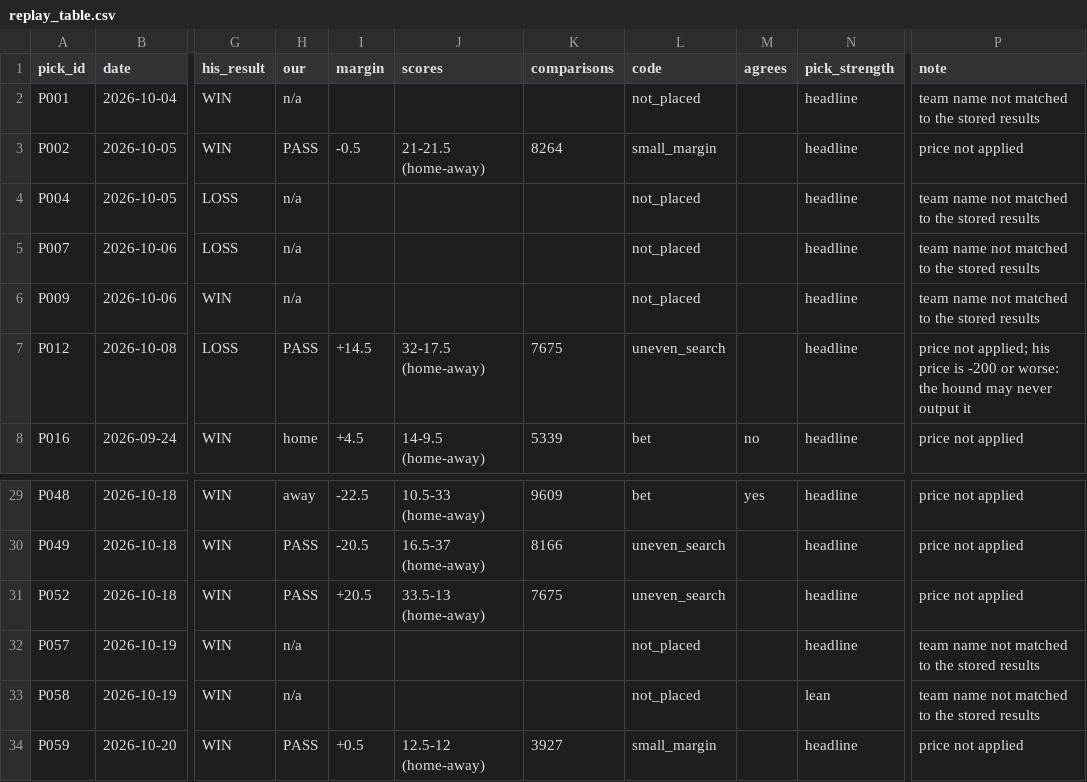
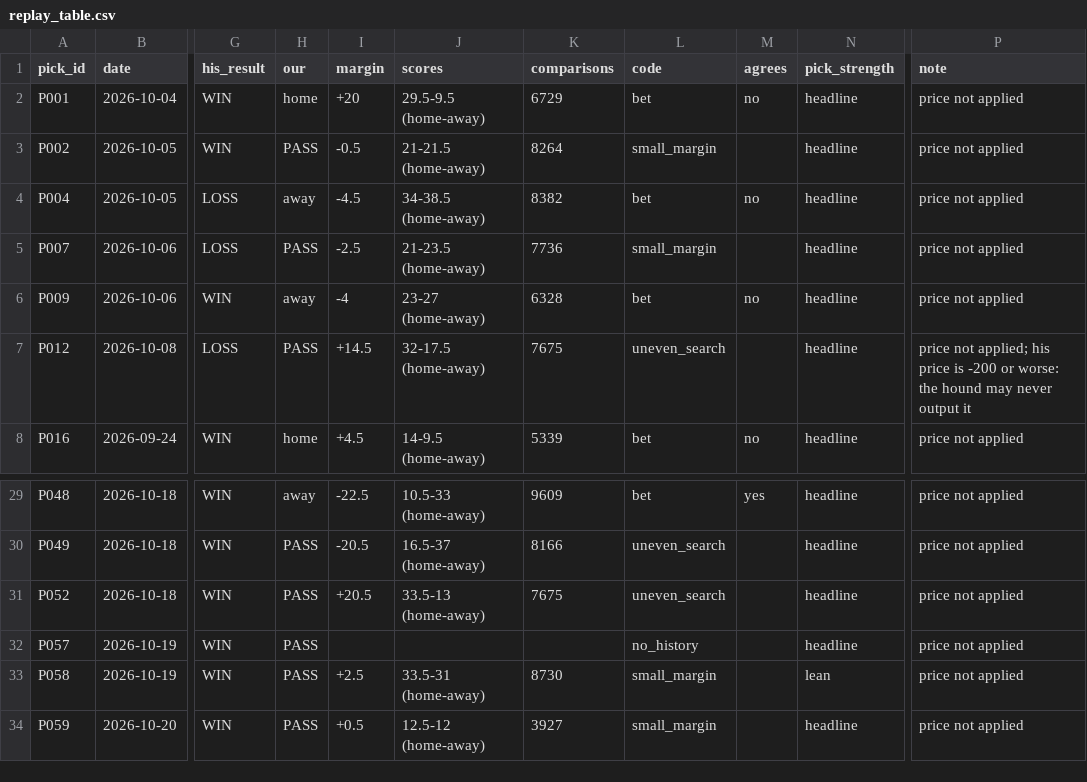
Before and after one commit to breydenerrett-cmd/aisportsanalysis, a CSV file: research/rabbitszn/replay_table.csv, drawn as a sheet; only a part is shown, gaps mark what is left out; the diff covers the shown part only; the diff names each change by its address in the sheet, - before the commit and + after, or states it on an @@ line.

```diff
--- a/research/rabbitszn/replay_table.csv
+++ b/research/rabbitszn/replay_table.csv
-H2 (our): n/a
+H2 (our): home
-I2 (margin): (empty)
+I2 (margin): +20
-J2 (scores): (empty)
+J2 (scores): 29.5-9.5 (home-away)
-K2 (comparisons): (empty)
+K2 (comparisons): 6729
-L2 (code): not_placed
+L2 (code): bet
-M2 (agrees): (empty)
+M2 (agrees): no
-P2 (note): team name not matched to the stored results
+P2 (note): price not applied
-H4 (our): n/a
+H4 (our): away
-I4 (margin): (empty)
+I4 (margin): -4.5
-J4 (scores): (empty)
+J4 (scores): 34-38.5 (home-away)
-K4 (comparisons): (empty)
+K4 (comparisons): 8382
-L4 (code): not_placed
+L4 (code): bet
-M4 (agrees): (empty)
+M4 (agrees): no
-P4:P6 (note): team name not matched to the stored results
+P4:P6 (note): price not applied
-H5 (our): n/a
+H5 (our): PASS
-I5 (margin): (empty)
+I5 (margin): -2.5
-J5 (scores): (empty)
+J5 (scores): 21-23.5 (home-away)
-K5 (comparisons): (empty)
+K5 (comparisons): 7736
-L5 (code): not_placed
+L5 (code): small_margin
-H6 (our): n/a
+H6 (our): away
-I6 (margin): (empty)
+I6 (margin): -4
-J6 (scores): (empty)
+J6 (scores): 23-27 (home-away)
-K6 (comparisons): (empty)
+K6 (comparisons): 6328
-L6 (code): not_placed
+L6 (code): bet
-M6 (agrees): (empty)
+M6 (agrees): no
-H32:H33 (our): n/a
+H32:H33 (our): PASS
-L32 (code): not_placed
+L32 (code): no_history
-P32:P33 (note): team name not matched to the stored results
+P32:P33 (note): price not applied
-I33 (margin): (empty)
+I33 (margin): +2.5
-J33 (scores): (empty)
+J33 (scores): 33.5-31 (home-away)
-K33 (comparisons): (empty)
+K33 (comparisons): 8730
-L33 (code): not_placed
+L33 (code): small_margin
```
Also changed, not shown: 22 edited cells elsewhere in this file, 8 other files.
